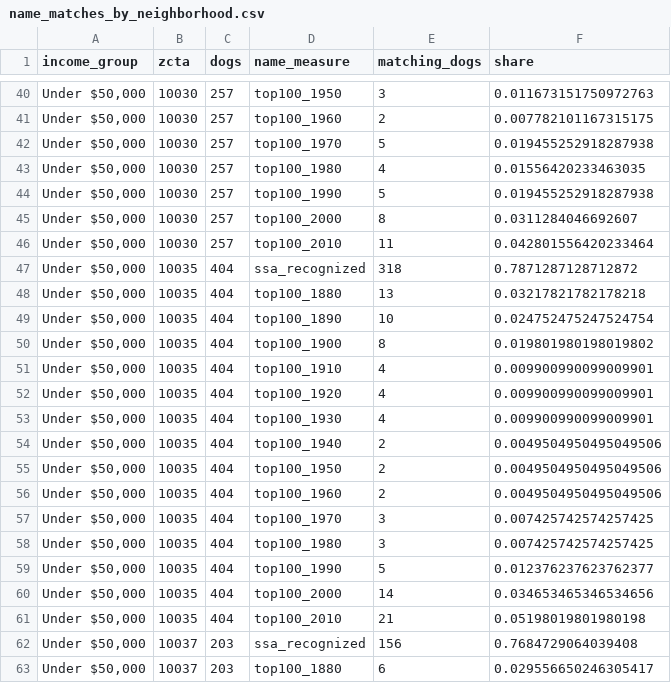
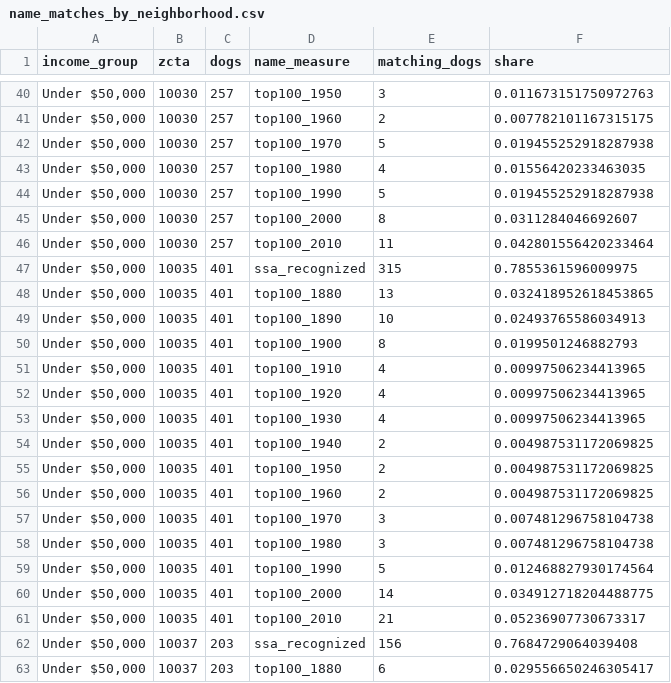
Before and after one commit to Barkonomics-DataWrangling/barkonomics-pet-names, a CSV file: data/derived/name_matches_by_neighborhood.csv, drawn as a sheet; only a part is shown, gaps mark what is left out; the diff covers the shown part only.

```diff
--- a/data/derived/name_matches_by_neighborhood.csv
+++ b/data/derived/name_matches_by_neighborhood.csv
@@ -46,17 +46,17 @@ income_group,zcta,dogs,name_measure,matching_dogs,share
 "Under $50,000",10030,257,top100_2010,11,0.042801556420233464
-"Under $50,000",10035,404,ssa_recognized,318,0.7871287128712872
-"Under $50,000",10035,404,top100_1880,13,0.03217821782178218
-"Under $50,000",10035,404,top100_1890,10,0.024752475247524754
-"Under $50,000",10035,404,top100_1900,8,0.019801980198019802
-"Under $50,000",10035,404,top100_1910,4,0.009900990099009901
-"Under $50,000",10035,404,top100_1920,4,0.009900990099009901
-"Under $50,000",10035,404,top100_1930,4,0.009900990099009901
-"Under $50,000",10035,404,top100_1940,2,0.0049504950495049506
-"Under $50,000",10035,404,top100_1950,2,0.0049504950495049506
-"Under $50,000",10035,404,top100_1960,2,0.0049504950495049506
-"Under $50,000",10035,404,top100_1970,3,0.007425742574257425
-"Under $50,000",10035,404,top100_1980,3,0.007425742574257425
-"Under $50,000",10035,404,top100_1990,5,0.012376237623762377
-"Under $50,000",10035,404,top100_2000,14,0.034653465346534656
-"Under $50,000",10035,404,top100_2010,21,0.05198019801980198
+"Under $50,000",10035,401,ssa_recognized,315,0.7855361596009975
+"Under $50,000",10035,401,top100_1880,13,0.032418952618453865
+"Under $50,000",10035,401,top100_1890,10,0.02493765586034913
+"Under $50,000",10035,401,top100_1900,8,0.0199501246882793
+"Under $50,000",10035,401,top100_1910,4,0.00997506234413965
+"Under $50,000",10035,401,top100_1920,4,0.00997506234413965
+"Under $50,000",10035,401,top100_1930,4,0.00997506234413965
+"Under $50,000",10035,401,top100_1940,2,0.004987531172069825
+"Under $50,000",10035,401,top100_1950,2,0.004987531172069825
+"Under $50,000",10035,401,top100_1960,2,0.004987531172069825
+"Under $50,000",10035,401,top100_1970,3,0.007481296758104738
+"Under $50,000",10035,401,top100_1980,3,0.007481296758104738
+"Under $50,000",10035,401,top100_1990,5,0.012468827930174564
+"Under $50,000",10035,401,top100_2000,14,0.034912718204488775
+"Under $50,000",10035,401,top100_2010,21,0.05236907730673317
 "Under $50,000",10037,203,ssa_recognized,156,0.7684729064039408
```
Also changed, not shown: 93 edited cells elsewhere in this file, data/derived/decade_name_contributions.csv, data/derived/matching_by_counting_unit.csv, 26 other files.
